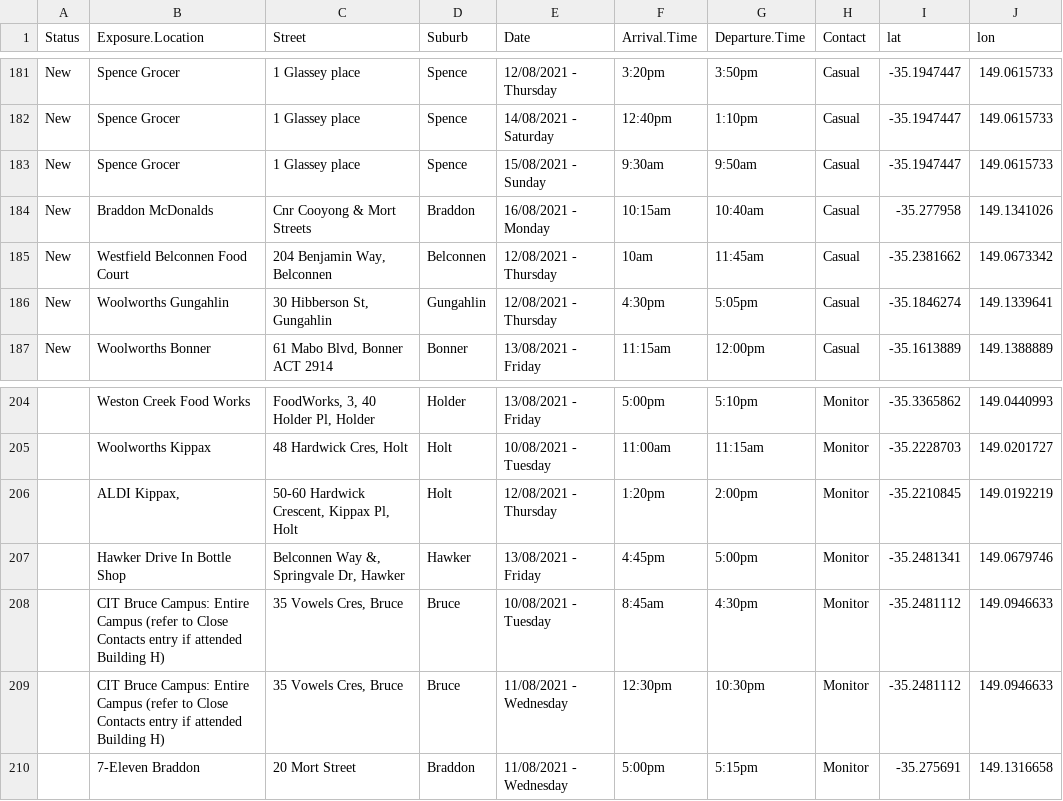
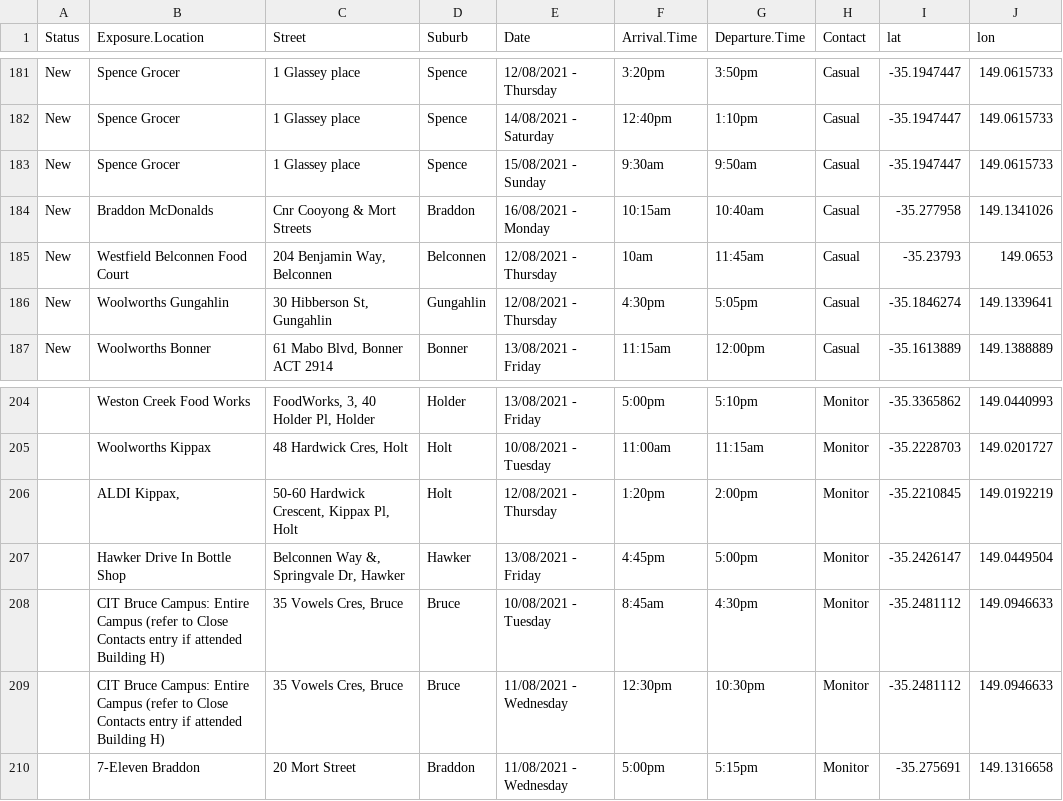
Before and after one commit to green-striped-gecko/covid_canberra, a CSV file: data/table_18_Aug_2021_603pm.csv, drawn as a sheet; only a part is shown, gaps mark what is left out.

```diff
--- a/data/table_18_Aug_2021_603pm.csv
+++ b/data/table_18_Aug_2021_603pm.csv
@@ -184,3 +184,3 @@
 "New","Braddon McDonalds","Cnr Cooyong & Mort Streets","Braddon","16/08/2021 - Monday","10:15am","10:40am","Casual",-35.277958,149.1341026
-"New","Westfield Belconnen Food Court","204 Benjamin Way, Belconnen","Belconnen","12/08/2021 - Thursday","10am","11:45am","Casual",-35.2381662,149.0673342
+"New","Westfield Belconnen Food Court","204 Benjamin Way, Belconnen","Belconnen","12/08/2021 - Thursday","10am","11:45am","Casual",-35.23793,149.0653
 "New","Woolworths Gungahlin","30 Hibberson St, Gungahlin","Gungahlin","12/08/2021 - Thursday","4:30pm","5:05pm","Casual",-35.1846274,149.1339641
@@ -206,3 +206,3 @@
 "","ALDI Kippax,","50-60 Hardwick Crescent, Kippax Pl, Holt","Holt","12/08/2021 - Thursday","1:20pm","2:00pm","Monitor",-35.2210845,149.0192219
-"","Hawker Drive In Bottle Shop","Belconnen Way &, Springvale Dr, Hawker","Hawker","13/08/2021 - Friday","4:45pm","5:00pm","Monitor",-35.2481341,149.0679746
+"","Hawker Drive In Bottle Shop","Belconnen Way &, Springvale Dr, Hawker","Hawker","13/08/2021 - Friday","4:45pm","5:00pm","Monitor",-35.2426147,149.0449504
 "","CIT Bruce Campus: Entire Campus (refer to Close Contacts entry if attended Building H)","35 Vowels Cres, Bruce","Bruce","10/08/2021 - Tuesday","8:45am","4:30pm","Monitor",-35.2481112,149.0946633
```
Also changed, not shown: 4 other files.
